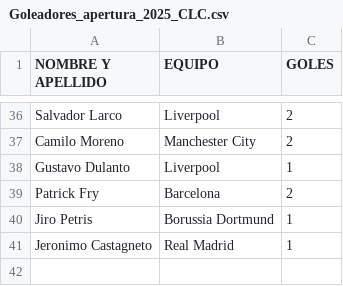
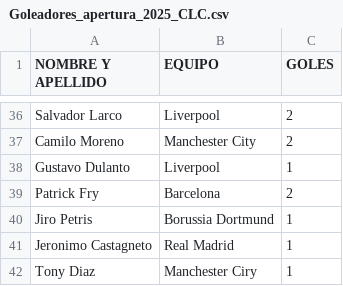
Before and after one commit to jsaraviadrago/verbose-system, a CSV file: Goleadores_apertura_2025_CLC.csv, drawn as a sheet; only a part is shown, gaps mark what is left out; the diff names each change by its address in the sheet, - before the commit and + after, or states it on an @@ line.

Commit message:
Update Goleadores_apertura_2025_CLC.csv

```diff
--- a/Goleadores_apertura_2025_CLC.csv
+++ b/Goleadores_apertura_2025_CLC.csv
+row 42: Tony Diaz | Manchester Ciry | 1
```
